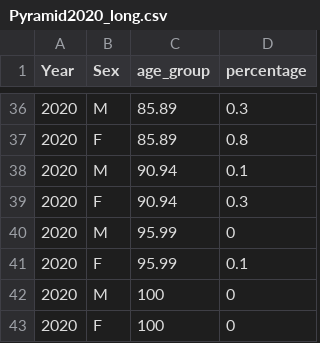
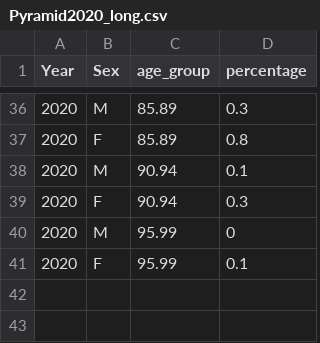
Before and after one commit to NichoHusni/Assignment2, a CSV file: Dataset/Pyramid2020_long.csv, drawn as a sheet; only a part is shown, gaps mark what is left out; the diff names each change by its address in the sheet, - before the commit and + after, or states it on an @@ line.

Commit message:
Update Pyramid2020_long.csv

```diff
--- a/Dataset/Pyramid2020_long.csv
+++ b/Dataset/Pyramid2020_long.csv
-row 42: 2020 | M | 100 | 0
-row 43: 2020 | F | 100 | 0
```
